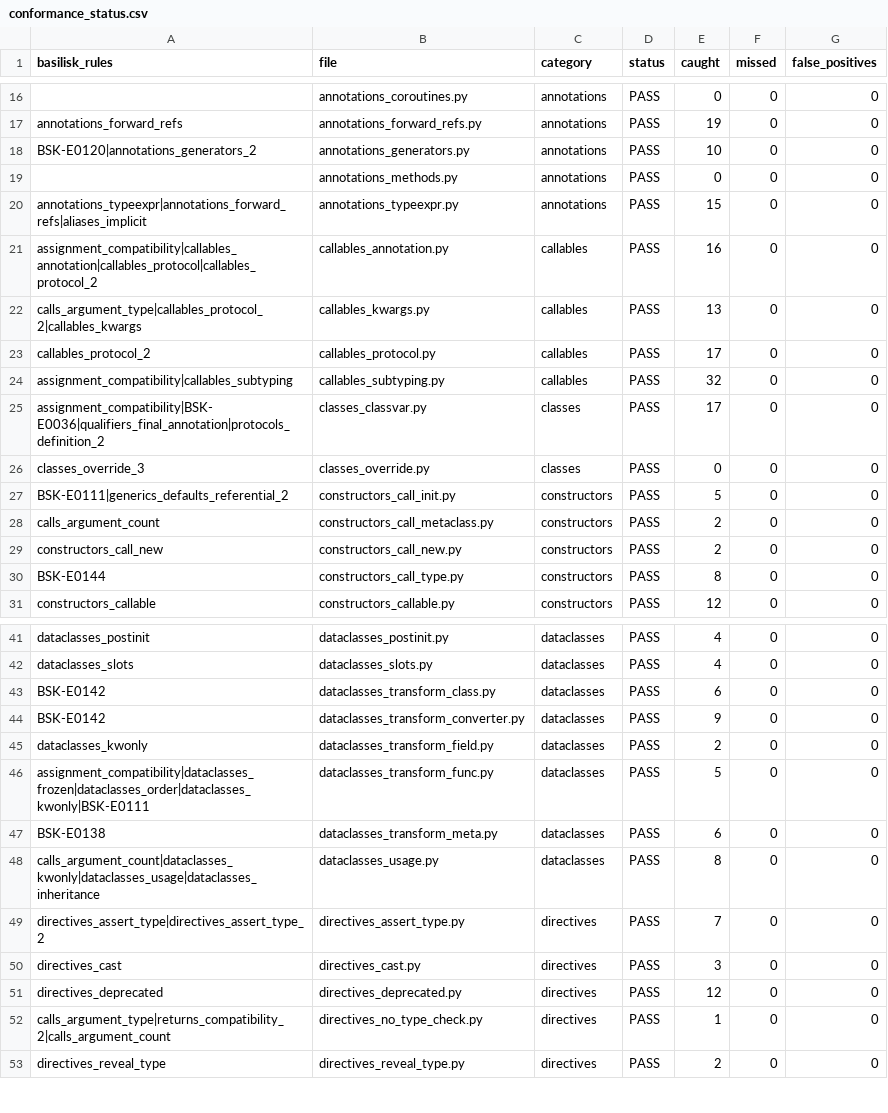
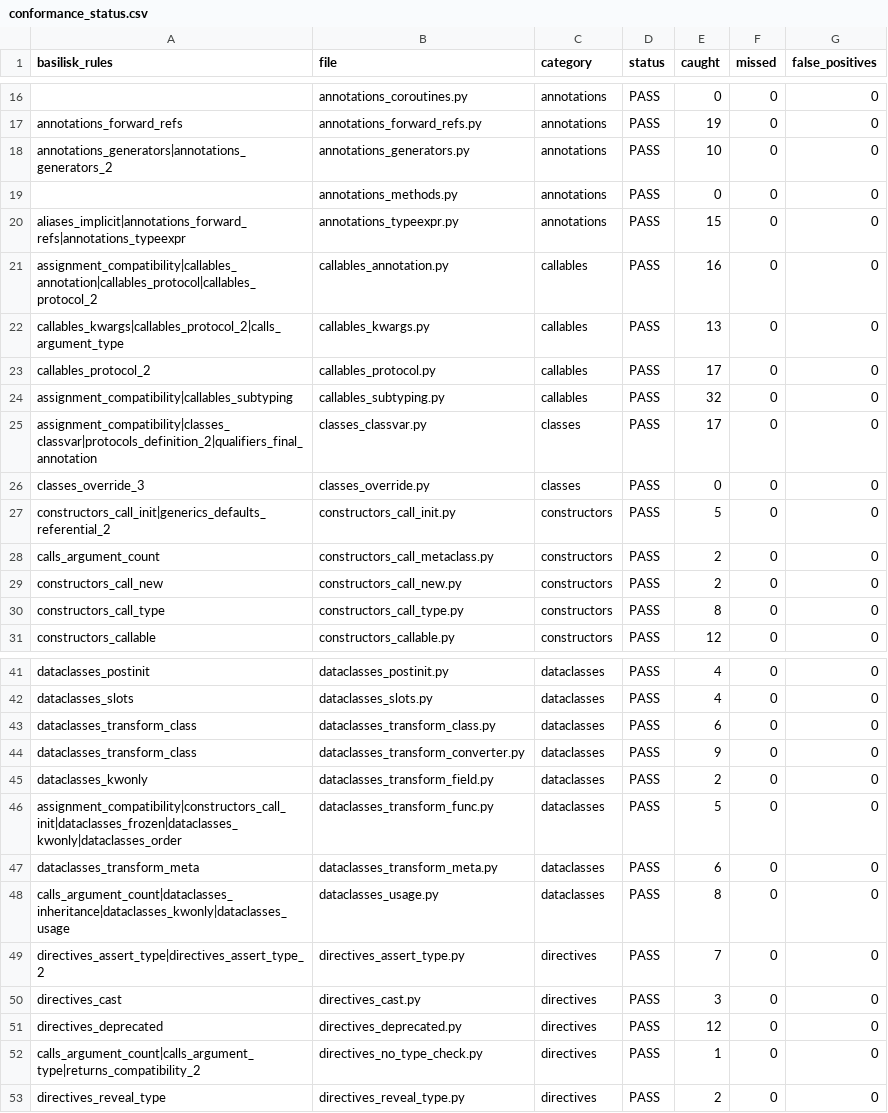
Before and after one commit to Nimblesite/Basilisk, a CSV file: conformance/conformance_status.csv, drawn as a sheet; only a part is shown, gaps mark what is left out; the diff covers the shown part only; the diff names each change by its address in the sheet, - before the commit and + after, or states it on an @@ line.

```diff
--- a/conformance/conformance_status.csv
+++ b/conformance/conformance_status.csv
-A18 (basilisk_rules): BSK-E0120|annotations_generators_2
+A18 (basilisk_rules): annotations_generators|annotations_generators_2
-A20 (basilisk_rules): annotations_typeexpr|annotations_forward_refs|aliases_implicit
+A20 (basilisk_rules): aliases_implicit|annotations_forward_refs|annotations_typeexpr
-A22 (basilisk_rules): calls_argument_type|callables_protocol_2|callables_kwargs
+A22 (basilisk_rules): callables_kwargs|callables_protocol_2|calls_argument_type
-A25 (basilisk_rules): assignment_compatibility|BSK-E0036|qualifiers_final_annotation|protocols_definition_2
+A25 (basilisk_rules): assignment_compatibility|classes_classvar|protocols_definition_2|qualifiers_final_annotation
-A27 (basilisk_rules): BSK-E0111|generics_defaults_referential_2
+A27 (basilisk_rules): constructors_call_init|generics_defaults_referential_2
-A30 (basilisk_rules): BSK-E0144
+A30 (basilisk_rules): constructors_call_type
-A43:A44 (basilisk_rules): BSK-E0142
+A43:A44 (basilisk_rules): dataclasses_transform_class
-A46 (basilisk_rules): assignment_compatibility|dataclasses_frozen|dataclasses_order|dataclasses_kwonly|BSK-E0111
+A46 (basilisk_rules): assignment_compatibility|constructors_call_init|dataclasses_frozen|dataclasses_kwonly|dataclasses_order
-A47 (basilisk_rules): BSK-E0138
+A47 (basilisk_rules): dataclasses_transform_meta
-A48 (basilisk_rules): calls_argument_count|dataclasses_kwonly|dataclasses_usage|dataclasses_inheritance
+A48 (basilisk_rules): calls_argument_count|dataclasses_inheritance|dataclasses_kwonly|dataclasses_usage
-A52 (basilisk_rules): calls_argument_type|returns_compatibility_2|calls_argument_count
+A52 (basilisk_rules): calls_argument_count|calls_argument_type|returns_compatibility_2
```
Also changed, not shown: 28 edited cells elsewhere in this file, 47 other files.
